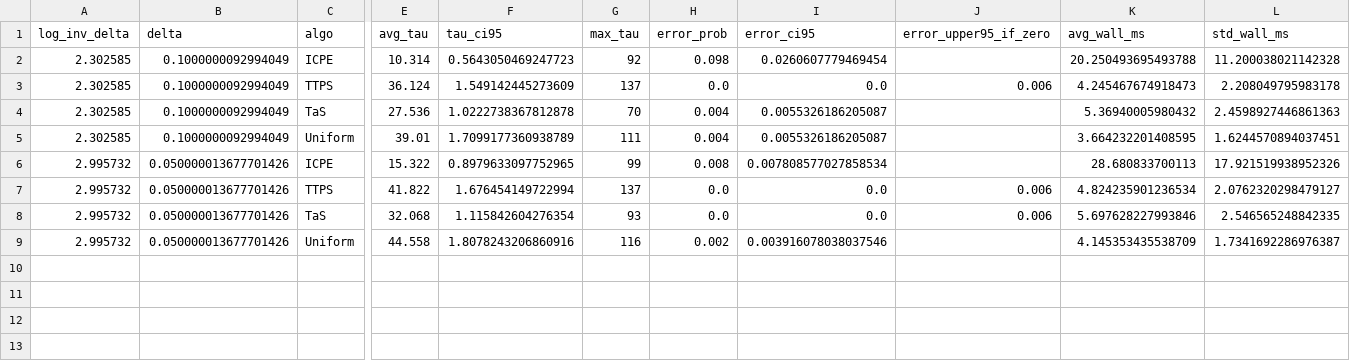
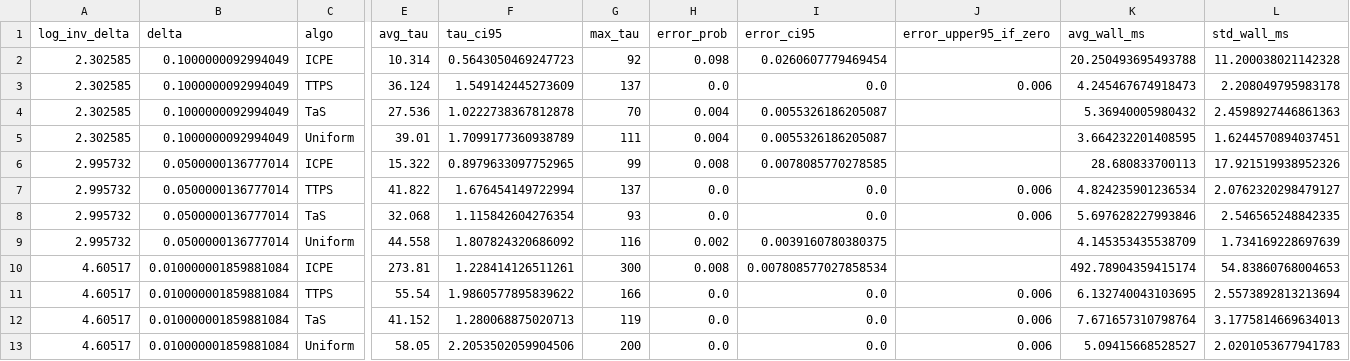
Before and after one commit to ai25resch11006-maker/ICPE_BAI_FC_exp, a CSV file: runs_certify/fixed_instance/summary.csv, drawn as a sheet; only a part is shown, gaps mark what is left out; rows hold the shown columns only; the diff names each change by its address in the sheet, - before the commit and + after, or states it on an @@ line.

Commit message:
delta' = 1 %: not certified at 60k steps; fixed-instance inference for all certified-training runs; training + inference summary table

```diff
--- a/runs_certify/fixed_instance/summary.csv
+++ b/runs_certify/fixed_instance/summary.csv
-B6:B9 (delta): 0.050000013677701426
+B6:B9 (delta): 0.0500000136777014
-I6 (error_ci95): 0.007808577027858534
+I6 (error_ci95): 0.0078085770278585
-F9 (tau_ci95): 1.8078243206860916
+F9 (tau_ci95): 1.807824320686092
-I9 (error_ci95): 0.003916078038037546
+I9 (error_ci95): 0.0039160780380375
-L9 (std_wall_ms): 1.7341692286976387
+L9 (std_wall_ms): 1.734169228697639
+row 10: 4.60517 | 0.010000001859881084 | ICPE | 273.81 | 1.228414126511261 | 300 | 0.008 | 0.007808577027858534 |  | 492.78904359415174 | 54.83860768004653
+row 11: 4.60517 | 0.010000001859881084 | TTPS | 55.54 | 1.9860577895839622 | 166 | 0.0 | 0.0 | 0.006 | 6.132740043103695 | 2.5573892813213694
+row 12: 4.60517 | 0.010000001859881084 | TaS | 41.152 | 1.280068875020713 | 119 | 0.0 | 0.0 | 0.006 | 7.671657310798764 | 3.1775814669634013
+row 13: 4.60517 | 0.010000001859881084 | Uniform | 58.05 | 2.2053502059904506 | 200 | 0.0 | 0.0 | 0.006 | 5.09415668528527 | 2.0201053677941783
```
Also changed, not shown: runs_certify/fixed_instance/error_table.csv, runs_certify/fixed_instance/error_trajectories.csv, 21 other files.
